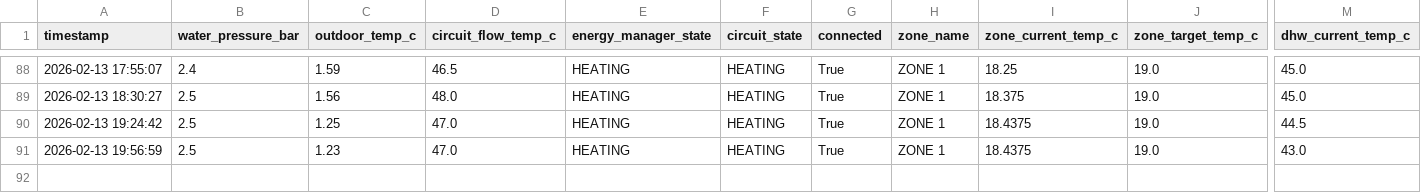
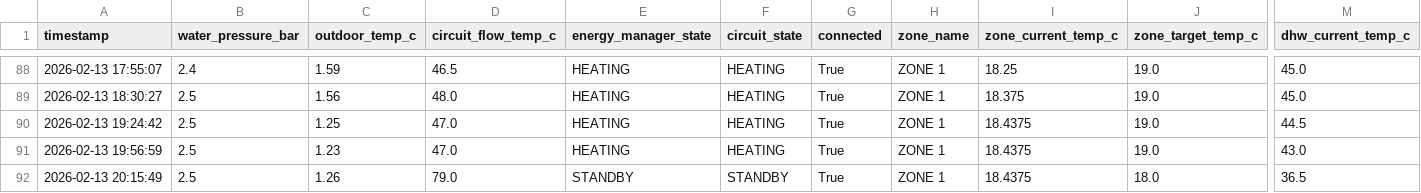
Before and after one commit to konradmakosa/vaillant, a CSV file: data/boiler_2026-02.csv, drawn as a sheet; only a part is shown, gaps mark what is left out; rows hold the shown columns only; the diff names each change by its address in the sheet, - before the commit and + after, or states it on an @@ line.

```diff
--- a/data/boiler_2026-02.csv
+++ b/data/boiler_2026-02.csv
+row 92: 2026-02-13 20:15:49 | 2.5 | 1.26 | 79.0 | STANDBY | STANDBY | True | ZONE 1 | 18.4375 | 18.0 | 36.5
```
